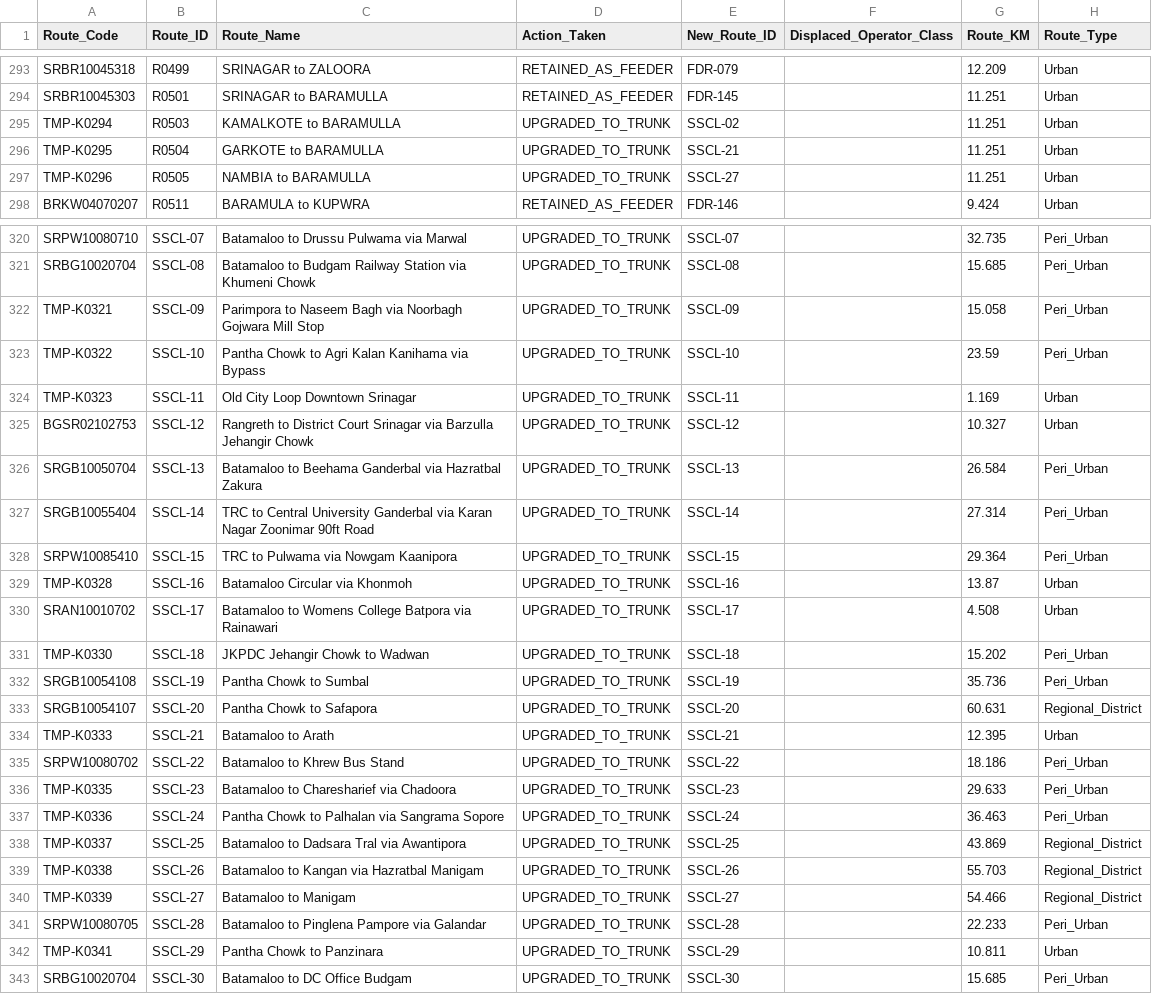
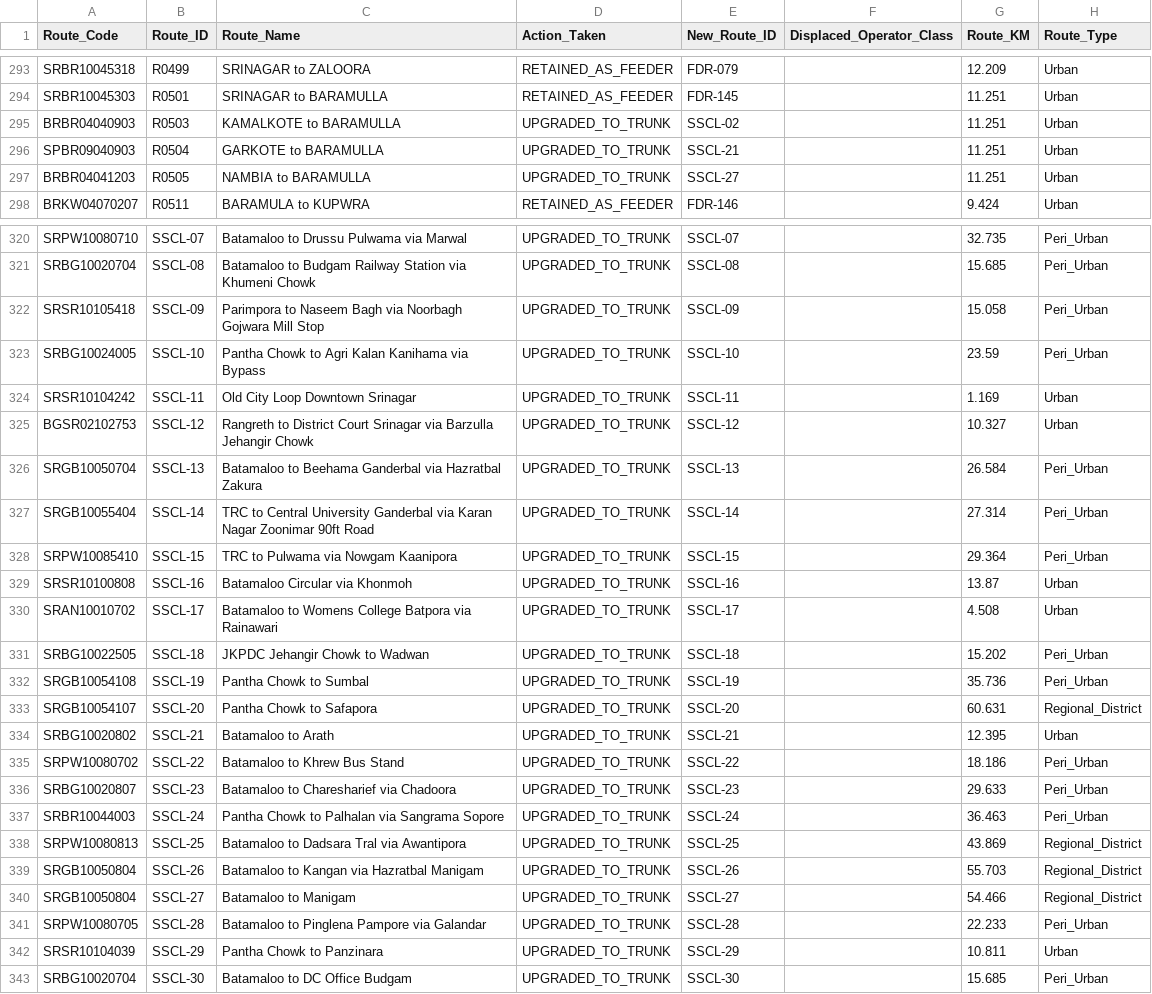
Before and after one commit to GrostesqueChip/bus-sathi-dashboard, a CSV file: public/route-rationalization-kashmir/data/Rationalised_Routes_Kashmir_v3.csv, drawn as a sheet; only a part is shown, gaps mark what is left out; the diff covers the shown part only; the diff names each change by its address in the sheet, - before the commit and + after, or states it on an @@ line.

Commit message:
feat: resolve temporary route codes in Kashmir dashboard
Resolved all 23 TMP-K placeholder route codes to proper stop-derived district+sector codes, updated dashboard UIs, and updated GeoJSON/CSV datasets.

```diff
--- a/public/route-rationalization-kashmir/data/Rationalised_Routes_Kashmir_v3.csv
+++ b/public/route-rationalization-kashmir/data/Rationalised_Routes_Kashmir_v3.csv
-A295 (Route_Code): TMP-K0294
+A295 (Route_Code): BRBR04040903
-A296 (Route_Code): TMP-K0295
+A296 (Route_Code): SPBR09040903
-A297 (Route_Code): TMP-K0296
+A297 (Route_Code): BRBR04041203
-A322 (Route_Code): TMP-K0321
+A322 (Route_Code): SRSR10105418
-A323 (Route_Code): TMP-K0322
+A323 (Route_Code): SRBG10024005
-A324 (Route_Code): TMP-K0323
+A324 (Route_Code): SRSR10104242
-A329 (Route_Code): TMP-K0328
+A329 (Route_Code): SRSR10100808
-A331 (Route_Code): TMP-K0330
+A331 (Route_Code): SRBG10022505
-A334 (Route_Code): TMP-K0333
+A334 (Route_Code): SRBG10020802
-A336 (Route_Code): TMP-K0335
+A336 (Route_Code): SRBG10020807
-A337 (Route_Code): TMP-K0336
+A337 (Route_Code): SRBR10044003
-A338 (Route_Code): TMP-K0337
+A338 (Route_Code): SRPW10080813
-A339 (Route_Code): TMP-K0338
+A339 (Route_Code): SRGB10050804
-A340 (Route_Code): TMP-K0339
+A340 (Route_Code): SRGB10050804
-A342 (Route_Code): TMP-K0341
+A342 (Route_Code): SRSR10104039
```
Also changed, not shown: 8 edited cells elsewhere in this file, 8 other files.
